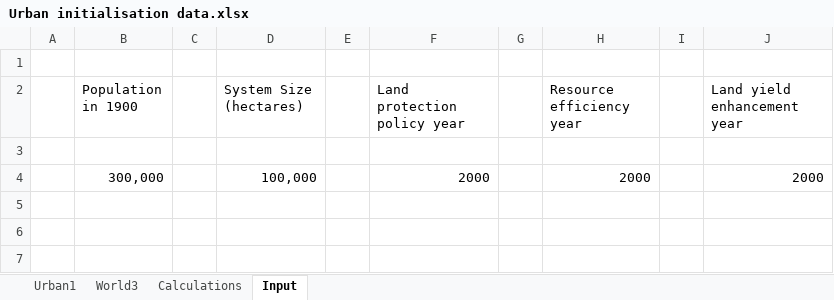
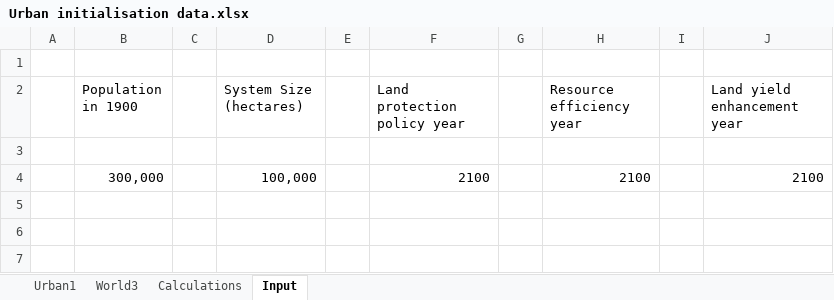
Before and after one commit to benpurvis42/Urban1, an Excel workbook: Data/Urban initialisation data.xlsx, sheet Input, drawn as a sheet; values as stored, in another font and other column widths than the file's, no borders; charts and pictures not drawn; removed rows and columns are numbered as before the commit, all else as after; the diff names each change by its address in the sheet, - before the commit and + after, or states it on an @@ line.

```diff
--- a/Data/Urban initialisation data.xlsx (sheet Input)
+++ b/Data/Urban initialisation data.xlsx (sheet Input)
-row 4:  | 300,000 |  | 100,000 |  | 2000 |  | 2000 |  | 2000
+row 4:  | 300,000 |  | 100,000 |  | 2100 |  | 2100 |  | 2100
```
Also changed, not shown: sheet Calculations, sheet Urban1, charts or pictures, Data/UK time series data calculations.xlsx, 8 other files.
